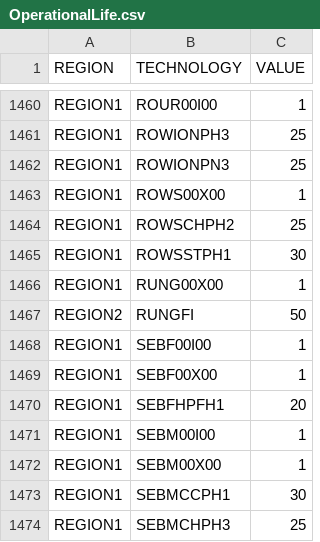
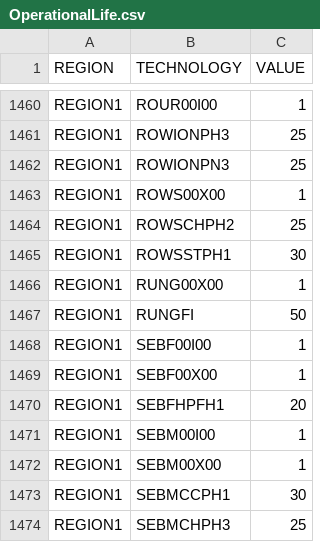
Before and after one commit to KTH-dESA/OSeMBE, a CSV file: input_data/data/OperationalLife.csv, drawn as a sheet; only a part is shown, gaps mark what is left out.

Commit message:
Add inputactivity ratio Transport to IT and RUNGFI

```diff
--- a/input_data/data/OperationalLife.csv
+++ b/input_data/data/OperationalLife.csv
@@ -1466,3 +1466,3 @@ REGION1,ROWSSTPH1,30
 REGION1,RUNG00X00,1
-REGION2,RUNGFI,50
+REGION1,RUNGFI,50
 REGION1,SEBF00I00,1
```
Also changed, not shown: 5 other files.
